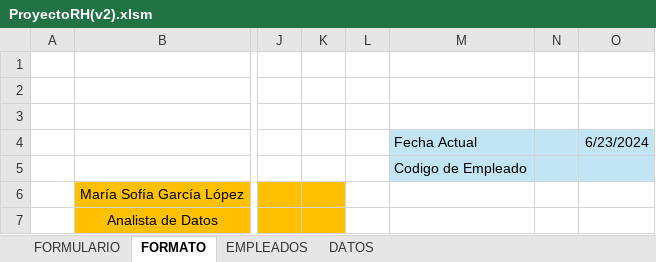
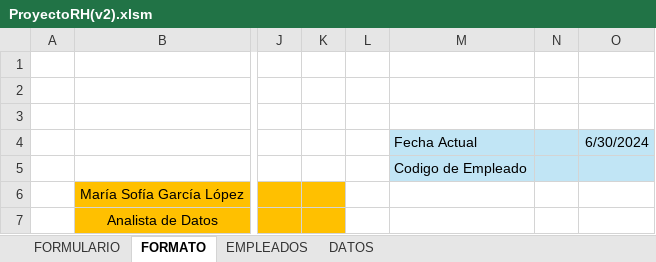
Before and after one commit to marlon-lopez/Excel, an Excel workbook: ProyectoRH(v2).xlsm, sheet FORMATO, drawn as a sheet; only a part is shown, gaps mark what is left out; values as stored, in another font and other column widths than the file's, no borders; the diff names each change by its address in the sheet, - before the commit and + after, or states it on an @@ line.

```diff
--- a/ProyectoRH(v2).xlsm (sheet FORMATO)
+++ b/ProyectoRH(v2).xlsm (sheet FORMATO)
-O4: 6/23/2024
+O4: 6/30/2024
```
Also changed, not shown: sheet FORMULARIO, hidden cells, charts or pictures.
